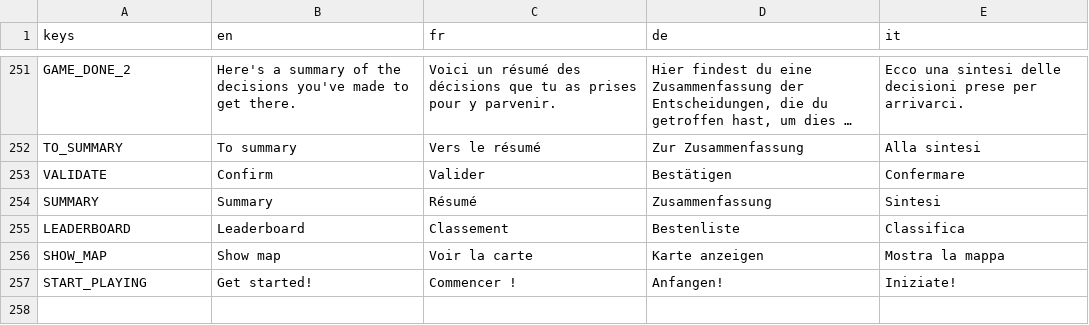
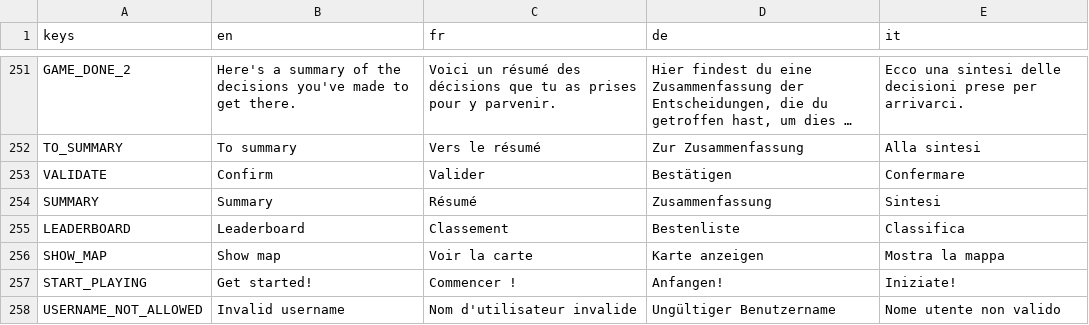
Before and after one commit to usi-sweet-sure/EnsuredEnergy_GDScript, a CSV file: Text.csv, drawn as a sheet; only a part is shown, gaps mark what is left out; long unchanged cells end in …; the diff names each change by its address in the sheet, - before the commit and + after, or states it on an @@ line.

Commit message:
username filter

```diff
--- a/Text.csv
+++ b/Text.csv
+row 258: USERNAME_NOT_ALLOWED | Invalid username | Nom d'utilisateur invalide | Ungültiger Benutzername | Nome utente non valido
```
Also changed, not shown: 10 other files.
